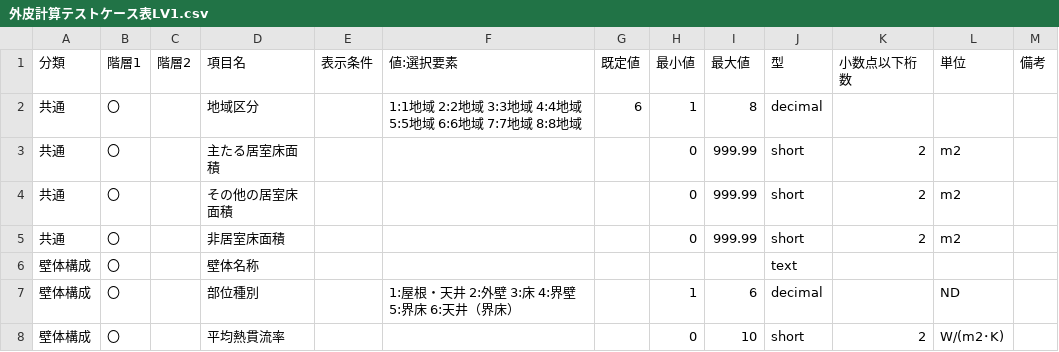
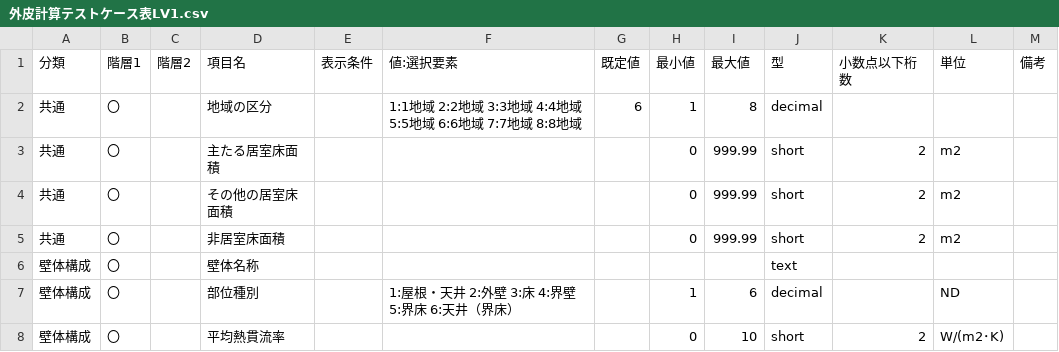
Before and after one commit to BRI-EES-House/heat_load_calc, a CSV file: 外皮計算テストケース表LV1.csv, drawn as a sheet; only a part is shown.

Commit message:
Change item name
「地域区分」から「地域の区分」に変更する

```diff
--- a/外皮計算テストケース表LV1.csv
+++ b/外皮計算テストケース表LV1.csv
@@ -1,3 +1,3 @@
 分類,階層1,階層2,項目名,表示条件,値:選択要素,既定値,最小値,最大値,型,小数点以下桁数,単位,備考
-共通,〇,,地域区分,,1:1地域 2:2地域 3:3地域 4:4地域 5:5地域 6:6地域 7:7地域 8:8地域,6,1,8,decimal,,,
+共通,〇,,地域の区分,,1:1地域 2:2地域 3:3地域 4:4地域 5:5地域 6:6地域 7:7地域 8:8地域,6,1,8,decimal,,,
 共通,〇,,主たる居室床面積,,,,0,999.99,short,2,m2,
```
Also changed, not shown: 外皮計算テストケース表LV2.csv.
